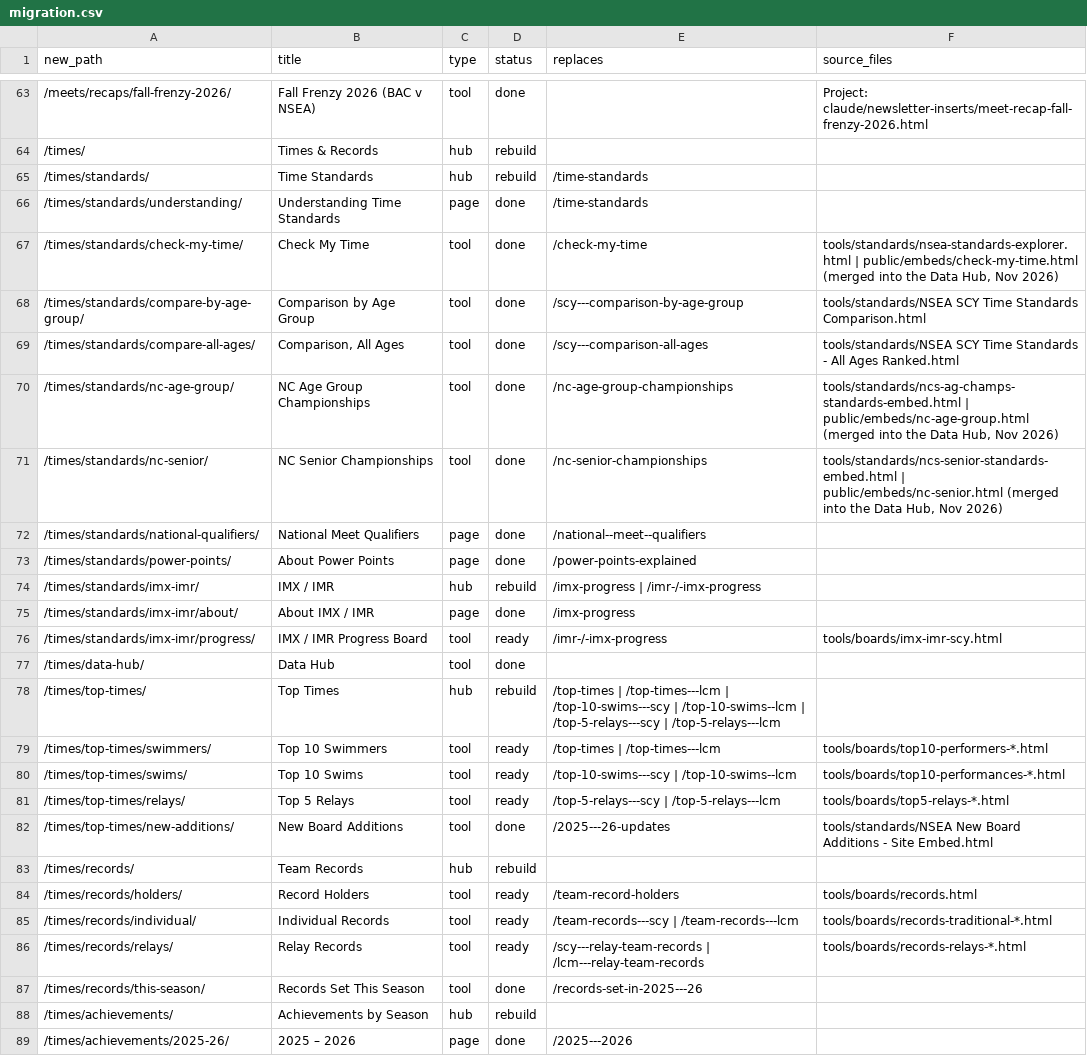
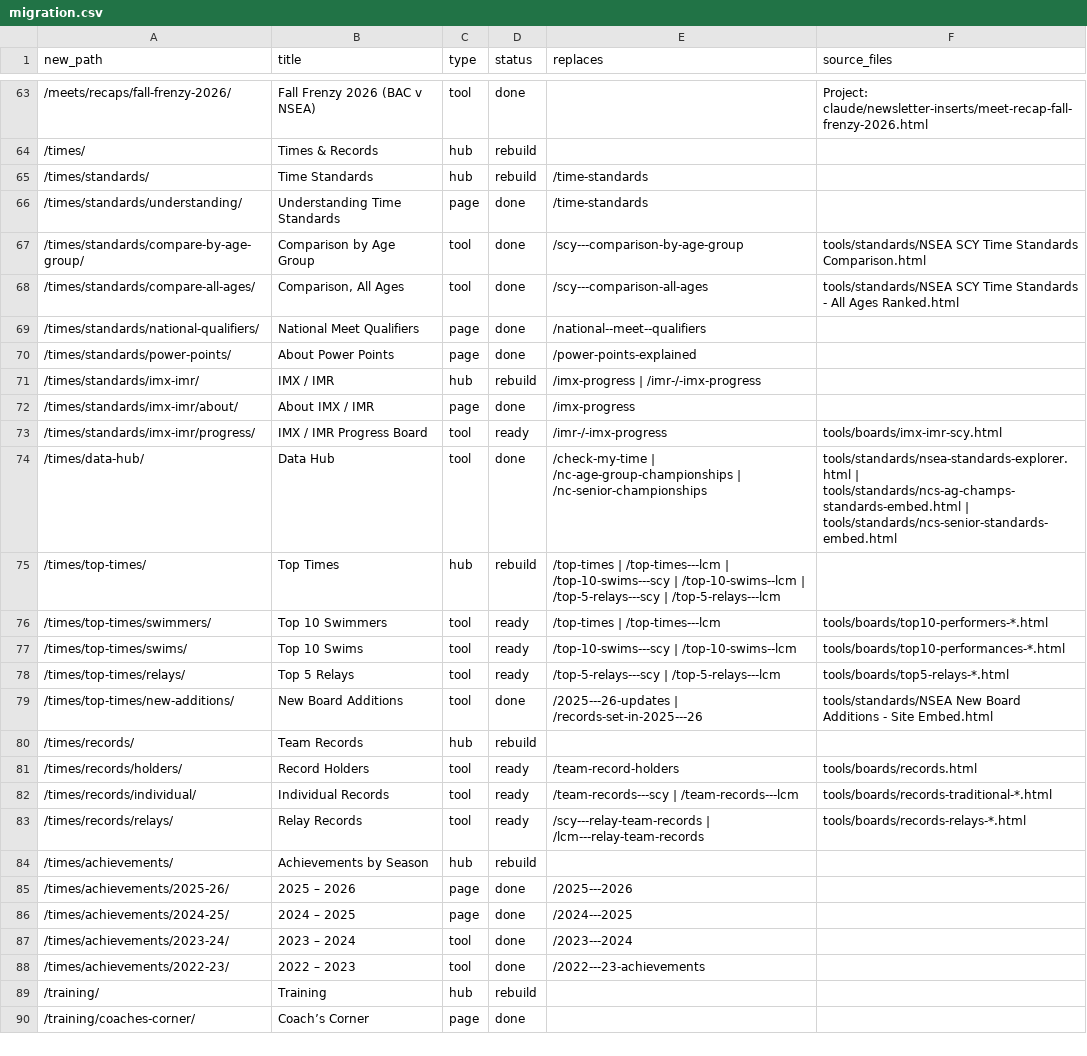
Before and after one commit to jpmerchant/nsea-site, a CSV file: migration.csv, drawn as a sheet; only a part is shown, gaps mark what is left out; the shorter side is filled out with more unchanged rows.

```diff
--- a/migration.csv
+++ b/migration.csv
@@ -66,7 +66,4 @@ new_path,title,type,status,replaces,source_files
 "/times/standards/understanding/","Understanding Time Standards","page","done","/time-standards",""
-"/times/standards/check-my-time/","Check My Time","tool","done","/check-my-time","tools/standards/nsea-standards-explorer.html | public/embeds/check-my-time.html (merged into the Data Hub, Nov 2026)"
 "/times/standards/compare-by-age-group/","Comparison by Age Group","tool","done","/scy---comparison-by-age-group","tools/standards/NSEA SCY Time Standards Comparison.html"
 "/times/standards/compare-all-ages/","Comparison, All Ages","tool","done","/scy---comparison-all-ages","tools/standards/NSEA SCY Time Standards - All Ages Ranked.html"
-"/times/standards/nc-age-group/","NC Age Group Championships","tool","done","/nc-age-group-championships","tools/standards/ncs-ag-champs-standards-embed.html | public/embeds/nc-age-group.html (merged into the Data Hub, Nov 2026)"
-"/times/standards/nc-senior/","NC Senior Championships","tool","done","/nc-senior-championships","tools/standards/ncs-senior-standards-embed.html | public/embeds/nc-senior.html (merged into the Data Hub, Nov 2026)"
 "/times/standards/national-qualifiers/","National Meet Qualifiers","page","done","/national--meet--qualifiers",""
@@ -76,3 +73,3 @@ new_path,title,type,status,replaces,source_files
 "/times/standards/imx-imr/progress/","IMX / IMR Progress Board","tool","ready","/imr-/-imx-progress","tools/boards/imx-imr-scy.html"
-"/times/data-hub/","Data Hub","tool","done","",""
+"/times/data-hub/","Data Hub","tool","done","/check-my-time | /nc-age-group-championships | /nc-senior-championships","tools/standards/nsea-standards-explorer.html | tools/standards/ncs-ag-champs-standards-embed.html | tools/standards/ncs-senior-standards-embed.html"
 "/times/top-times/","Top Times","hub","rebuild","/top-times | /top-times---lcm | /top-10-swims---scy | /top-10-swims--lcm | /top-5-relays---scy | /top-5-relays---lcm",""
@@ -81,3 +78,3 @@ new_path,title,type,status,replaces,source_files
 "/times/top-times/relays/","Top 5 Relays","tool","ready","/top-5-relays---scy | /top-5-relays---lcm","tools/boards/top5-relays-*.html"
-"/times/top-times/new-additions/","New Board Additions","tool","done","/2025---26-updates","tools/standards/NSEA New Board Additions - Site Embed.html"
+"/times/top-times/new-additions/","New Board Additions","tool","done","/2025---26-updates | /records-set-in-2025---26","tools/standards/NSEA New Board Additions - Site Embed.html"
 "/times/records/","Team Records","hub","rebuild","",""
@@ -86,3 +83,2 @@ new_path,title,type,status,replaces,source_files
 "/times/records/relays/","Relay Records","tool","ready","/scy---relay-team-records | /lcm---relay-team-records","tools/boards/records-relays-*.html"
-"/times/records/this-season/","Records Set This Season","tool","done","/records-set-in-2025---26",""
 "/times/achievements/","Achievements by Season","hub","rebuild","",""
```
Also changed, not shown: 9 other files.
